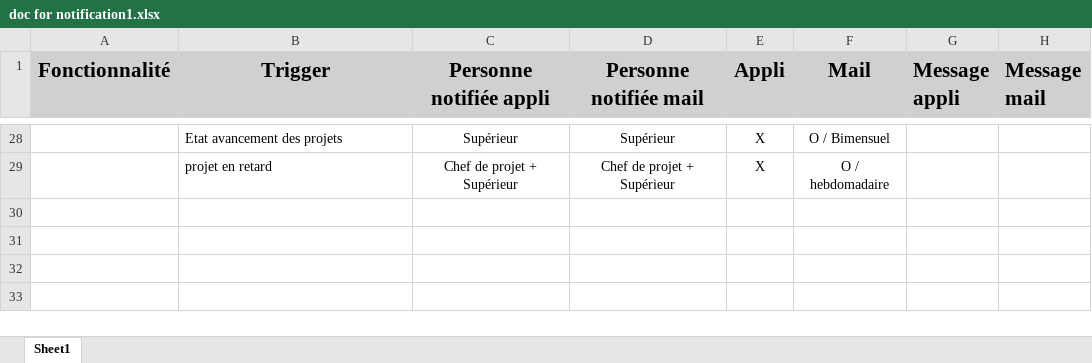
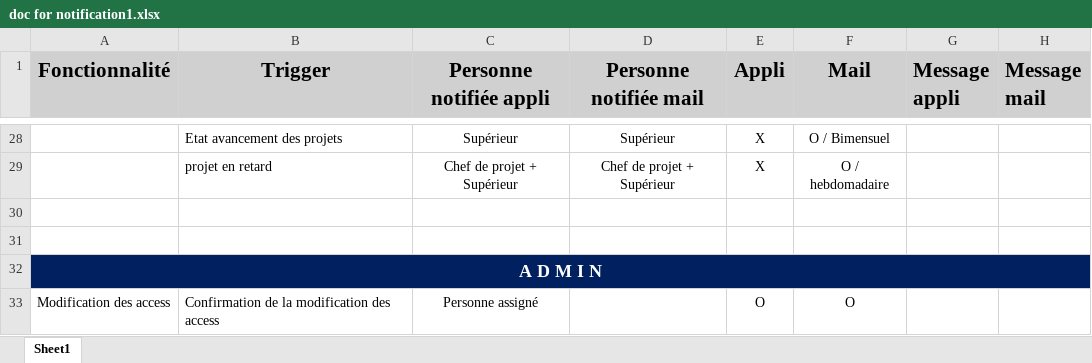
Before and after one commit to Jessica-RANDRIANANDRAINA/gmp-front, an Excel workbook: data/doc for notification1.xlsx, sheet Sheet1, drawn as a sheet; only a part is shown, gaps mark what is left out; values as stored, in another font and other column widths than the file's, no borders; the diff names each change by its address in the sheet, - before the commit and + after, or states it on an @@ line.

Commit message:
up: notif doc

```diff
--- a/data/doc for notification1.xlsx (sheet Sheet1)
+++ b/data/doc for notification1.xlsx (sheet Sheet1)
+row 30: (empty)
+row 31: (empty)
+row 32: A D M I N
+row 33: Modification des access | Confirmation de la modification des access | Personne assigné |  | O | O
```
